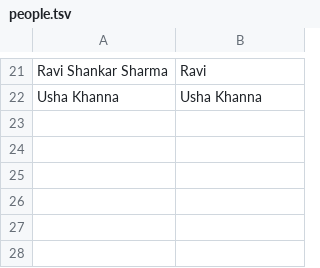
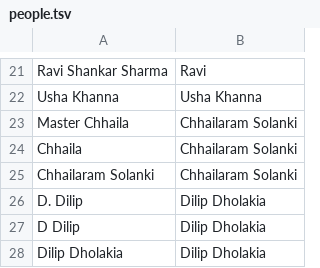
Before and after one commit to amitabhmanu/maestro, a TSV file: maestros/hindi-films/lexicon/people.tsv, drawn as a sheet; only a part is shown, gaps mark what is left out.

```diff
--- a/maestros/hindi-films/lexicon/people.tsv
+++ b/maestros/hindi-films/lexicon/people.tsv
@@ -22 +22,7 @@ Ravi Shankar Sharma	Ravi
 Usha Khanna	Usha Khanna
+Master Chhaila	Chhailaram Solanki
+Chhaila	Chhailaram Solanki
+Chhailaram Solanki	Chhailaram Solanki
+D. Dilip	Dilip Dholakia
+D Dilip	Dilip Dholakia
+Dilip Dholakia	Dilip Dholakia
```
Also changed, not shown: 2 other files.
